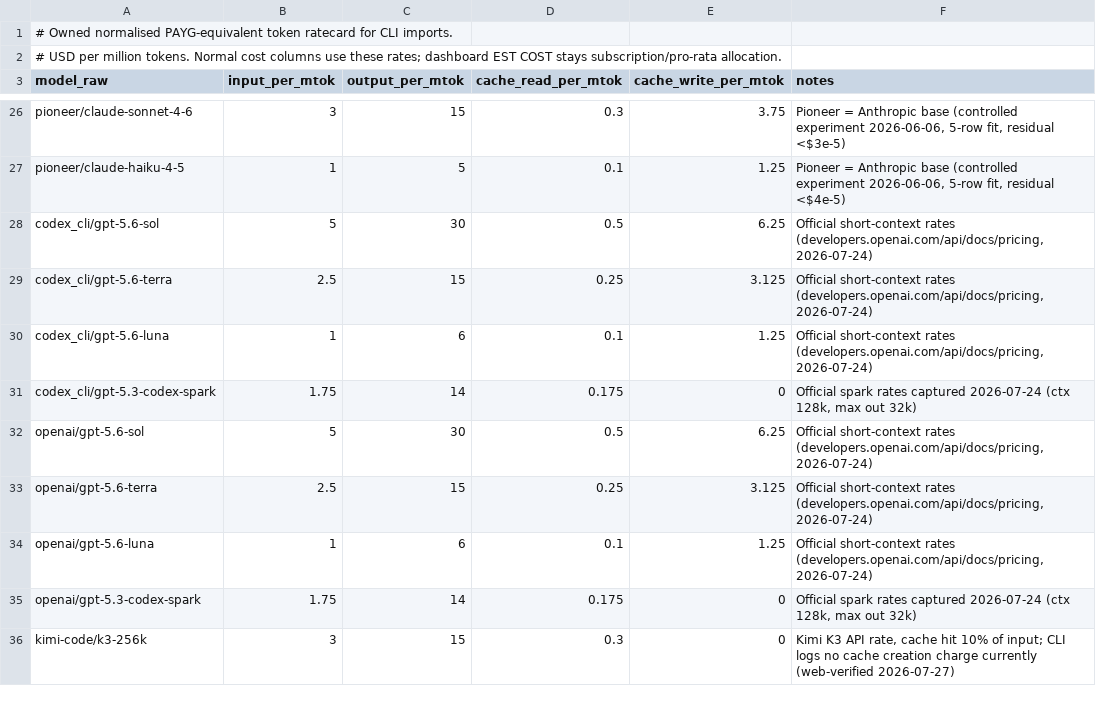
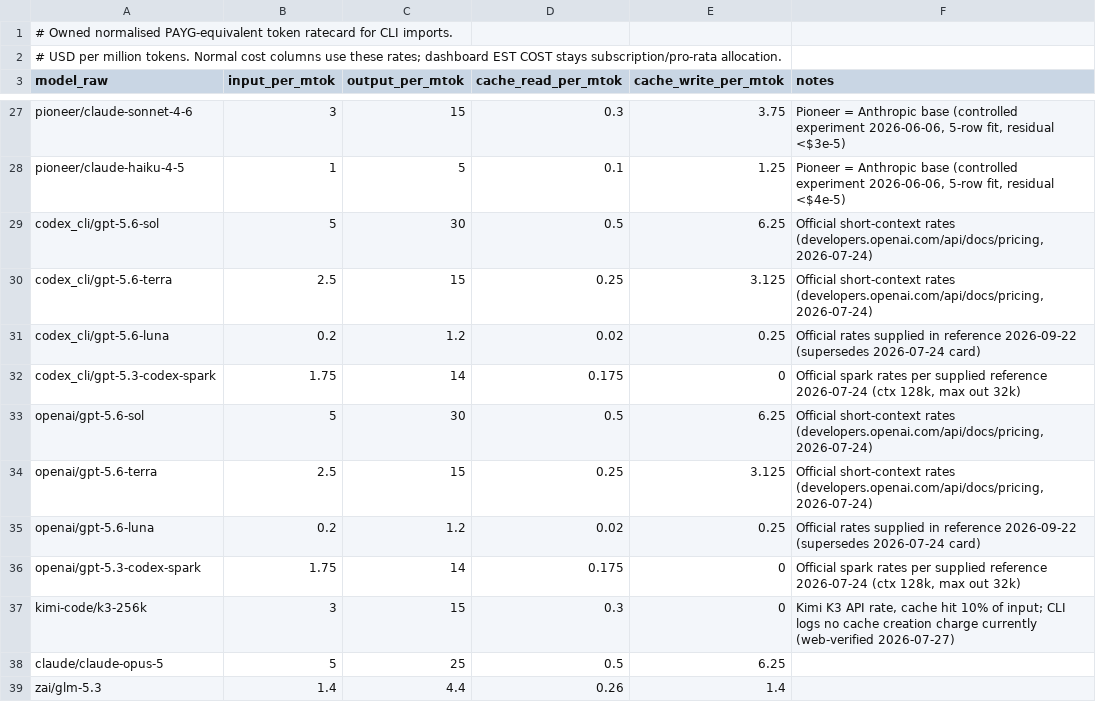
Before and after one commit to Marvinthebored/openclaw-ai-cost-tracker, a TSV file: ref/payg_model_rates.tsv, drawn as a sheet; only a part is shown, gaps mark what is left out; the diff covers the shown part only.

```diff
--- a/ref/payg_model_rates.tsv
+++ b/ref/payg_model_rates.tsv
@@ -29,8 +30,10 @@ codex_cli/gpt-5.6-sol	5	30	0.5	6.25	Official short-context rates (developers.ope
 codex_cli/gpt-5.6-terra	2.5	15	0.25	3.125	Official short-context rates (developers.openai.com/api/docs/pricing, 2026-07-24)
-codex_cli/gpt-5.6-luna	1	6	0.1	1.25	Official short-context rates (developers.openai.com/api/docs/pricing, 2026-07-24)
-codex_cli/gpt-5.3-codex-spark	1.75	14	0.175	0	Official spark rates captured 2026-07-24 (ctx 128k, max out 32k)
+codex_cli/gpt-5.6-luna	0.2	1.2	0.02	0.25	Official rates supplied in reference 2026-09-22 (supersedes 2026-07-24 card)
+codex_cli/gpt-5.3-codex-spark	1.75	14	0.175	0	Official spark rates per supplied reference 2026-07-24 (ctx 128k, max out 32k)
 openai/gpt-5.6-sol	5	30	0.5	6.25	Official short-context rates (developers.openai.com/api/docs/pricing, 2026-07-24)
 openai/gpt-5.6-terra	2.5	15	0.25	3.125	Official short-context rates (developers.openai.com/api/docs/pricing, 2026-07-24)
-openai/gpt-5.6-luna	1	6	0.1	1.25	Official short-context rates (developers.openai.com/api/docs/pricing, 2026-07-24)
-openai/gpt-5.3-codex-spark	1.75	14	0.175	0	Official spark rates captured 2026-07-24 (ctx 128k, max out 32k)
+openai/gpt-5.6-luna	0.2	1.2	0.02	0.25	Official rates supplied in reference 2026-09-22 (supersedes 2026-07-24 card)
+openai/gpt-5.3-codex-spark	1.75	14	0.175	0	Official spark rates per supplied reference 2026-07-24 (ctx 128k, max out 32k)
 kimi-code/k3-256k	3	15	0.3	0	Kimi K3 API rate, cache hit 10% of input; CLI logs no cache creation charge currently (web-verified 2026-07-27)
+claude/claude-opus-5	5	25	0.5	6.25
+zai/glm-5.3	1.4	4.4	0.26	1.4
```
Also changed, not shown: 10 added rows and 1 edited cell elsewhere in this file, 15 other files.
